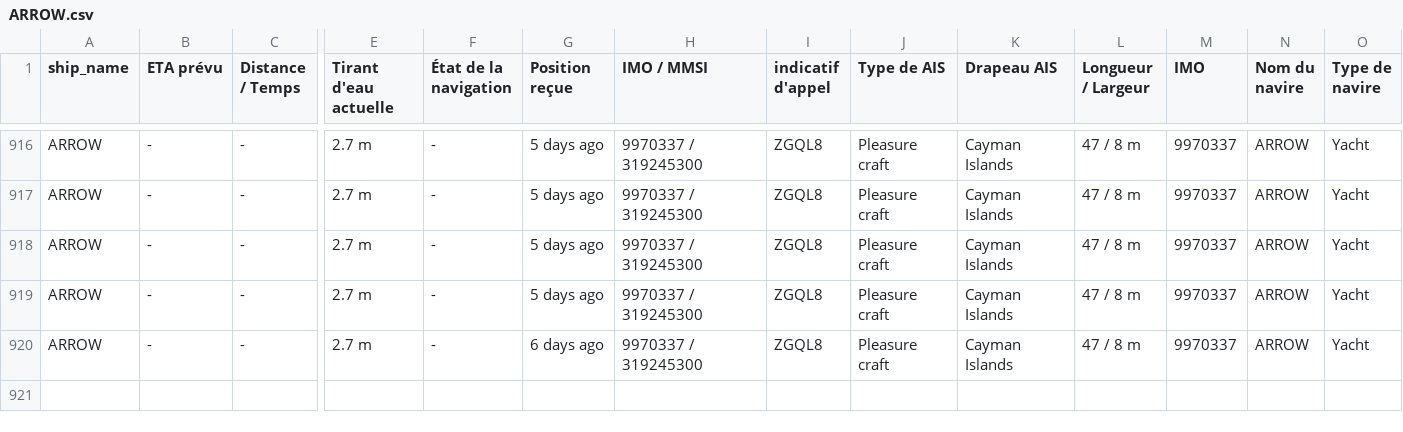
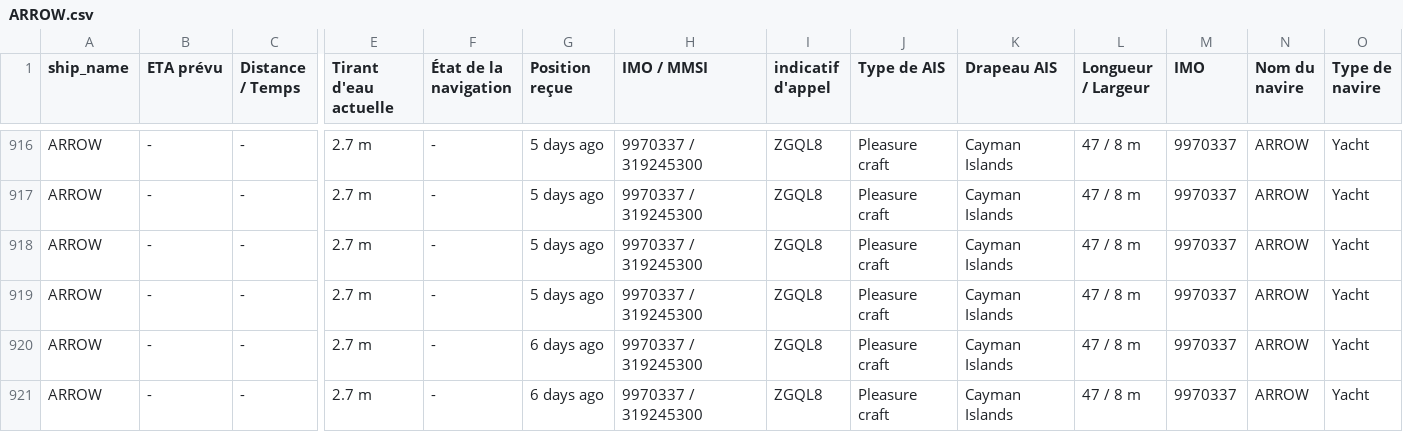
Before and after one commit to ZouarhiYassmin/ais-dataset-vesselfinder, a CSV file: data/ARROW.csv, drawn as a sheet; only a part is shown, gaps mark what is left out; rows hold the shown columns only; the diff names each change by its address in the sheet, - before the commit and + after, or states it on an @@ line.

```diff
--- a/data/ARROW.csv
+++ b/data/ARROW.csv
+row 921: ARROW | - | - | 2.7 m | - | 6 days ago | 9970337 / 319245300 | ZGQL8 | Pleasure craft | Cayman Islands | 47 / 8 m | 9970337 | ARROW | Yacht
```
Also changed, not shown: data/FORTUNATE_SUN.csv, data/FRYDERYK_CHOPIN.csv, 5 other files.
